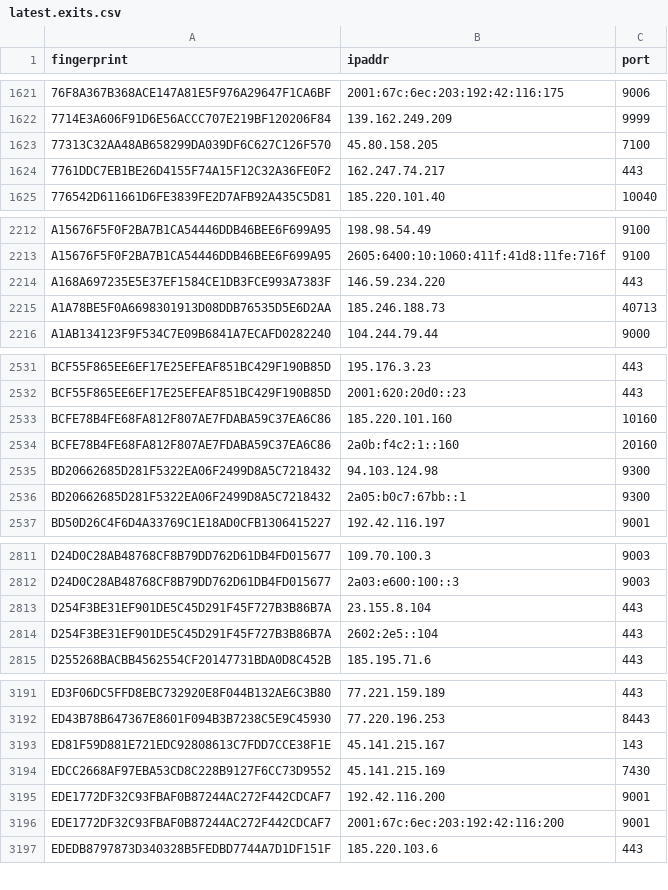
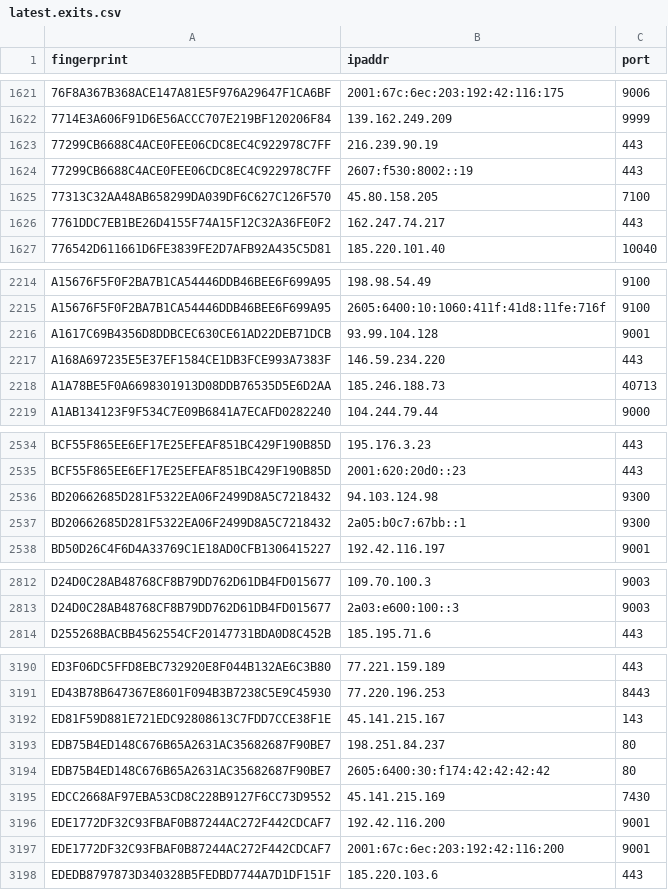
Before and after one commit to alireza-rezaee/tor-nodes, a CSV file: latest.exits.csv, drawn as a sheet; only a part is shown, gaps mark what is left out; the diff covers the shown part only.

```diff
--- a/latest.exits.csv
+++ b/latest.exits.csv
@@ -1622,2 +1622,4 @@ fingerprint, ipaddr, port
 7714E3A606F91D6E56ACCC707E219BF120206F84, 139.162.249.209, 9999
+77299CB6688C4ACE0FEE06CDC8EC4C922978C7FF, 216.239.90.19, 443
+77299CB6688C4ACE0FEE06CDC8EC4C922978C7FF, 2607:f530:8002::19, 443
 77313C32AA48AB658299DA039DF6C627C126F570, 45.80.158.205, 7100
@@ -2213,2 +2215,3 @@ A15676F5F0F2BA7B1CA54446DDB46BEE6F699A95, 198.98.54.49, 9100
 A15676F5F0F2BA7B1CA54446DDB46BEE6F699A95, 2605:6400:10:1060:411f:41d8:11fe:716f, 9100
+A1617C69B4356D8DDBCEC630CE61AD22DEB71DCB, 93.99.104.128, 9001
 A168A697235E5E37EF1584CE1DB3FCE993A7383F, 146.59.234.220, 443
@@ -2532,4 +2535,2 @@ BCF55F865EE6EF17E25EFEAF851BC429F190B85D, 195.176.3.23, 443
 BCF55F865EE6EF17E25EFEAF851BC429F190B85D, 2001:620:20d0::23, 443
-BCFE78B4FE68FA812F807AE7FDABA59C37EA6C86, 185.220.101.160, 10160
-BCFE78B4FE68FA812F807AE7FDABA59C37EA6C86, 2a0b:f4c2:1::160, 20160
 BD20662685D281F5322EA06F2499D8A5C7218432, 94.103.124.98, 9300
@@ -2812,4 +2813,2 @@ D24D0C28AB48768CF8B79DD762D61DB4FD015677, 109.70.100.3, 9003
 D24D0C28AB48768CF8B79DD762D61DB4FD015677, 2a03:e600:100::3, 9003
-D254F3BE31EF901DE5C45D291F45F727B3B86B7A, 23.155.8.104, 443
-D254F3BE31EF901DE5C45D291F45F727B3B86B7A, 2602:2e5::104, 443
 D255268BACBB4562554CF20147731BDA0D8C452B, 185.195.71.6, 443
@@ -3193,2 +3192,4 @@ ED43B78B647367E8601F094B3B7238C5E9C45930, 77.220.196.253, 8443
 ED81F59D881E721EDC92808613C7FDD7CCE38F1E, 45.141.215.167, 143
+EDB75B4ED148C676B65A2631AC35682687F90BE7, 198.251.84.237, 80
+EDB75B4ED148C676B65A2631AC35682687F90BE7, 2605:6400:30:f174:42:42:42:42, 80
 EDCC2668AF97EBA53CD8C228B9127F6CC73D9552, 45.141.215.169, 7430
```
Also changed, not shown: 1 edited cell elsewhere in this file, latest.all.csv, latest.guards.csv.
